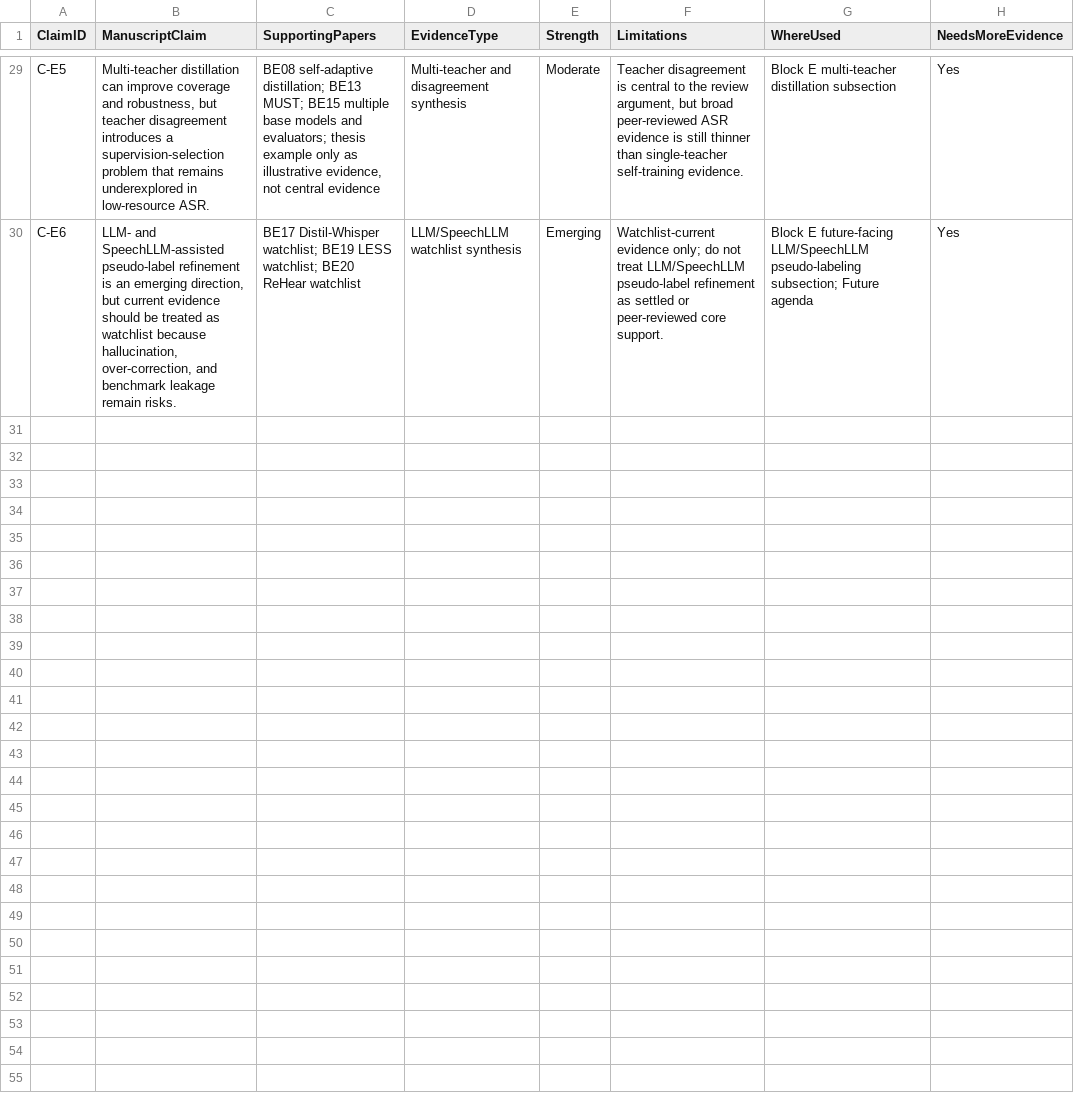
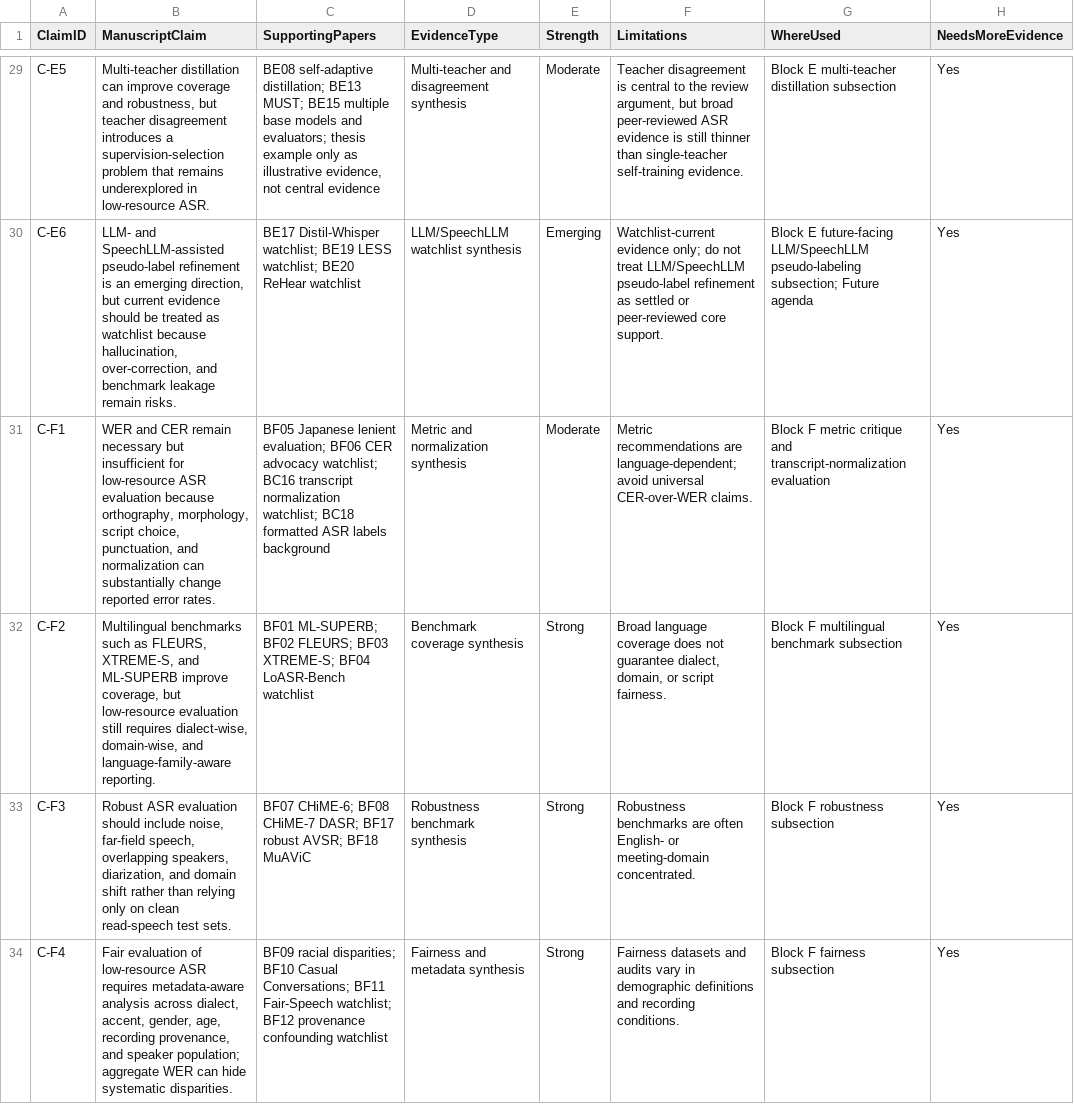
Before and after one commit to asmatkhan925/AIR_review, a CSV file: 05_synthesis_matrices/evidence_to_claim_matrix.csv, drawn as a sheet; only a part is shown, gaps mark what is left out; the diff covers the shown part only.

```diff
--- a/05_synthesis_matrices/evidence_to_claim_matrix.csv
+++ b/05_synthesis_matrices/evidence_to_claim_matrix.csv
@@ -30 +30,5 @@ C-E5,"Multi-teacher distillation can improve coverage and robustness, but teache
 C-E6,"LLM- and SpeechLLM-assisted pseudo-label refinement is an emerging direction, but current evidence should be treated as watchlist because hallucination, over-correction, and benchmark leakage remain risks.",BE17 Distil-Whisper watchlist; BE19 LESS watchlist; BE20 ReHear watchlist,LLM/SpeechLLM watchlist synthesis,Emerging,Watchlist-current evidence only; do not treat LLM/SpeechLLM pseudo-label refinement as settled or peer-reviewed core support.,Block E future-facing LLM/SpeechLLM pseudo-labeling subsection; Future agenda,Yes
+C-F1,"WER and CER remain necessary but insufficient for low-resource ASR evaluation because orthography, morphology, script choice, punctuation, and normalization can substantially change reported error rates.",BF05 Japanese lenient evaluation; BF06 CER advocacy watchlist; BC16 transcript normalization watchlist; BC18 formatted ASR labels background,Metric and normalization synthesis,Moderate,Metric recommendations are language-dependent; avoid universal CER-over-WER claims.,Block F metric critique and transcript-normalization evaluation,Yes
+C-F2,"Multilingual benchmarks such as FLEURS, XTREME-S, and ML-SUPERB improve coverage, but low-resource evaluation still requires dialect-wise, domain-wise, and language-family-aware reporting.",BF01 ML-SUPERB; BF02 FLEURS; BF03 XTREME-S; BF04 LoASR-Bench watchlist,Benchmark coverage synthesis,Strong,"Broad language coverage does not guarantee dialect, domain, or script fairness.",Block F multilingual benchmark subsection,Yes
+C-F3,"Robust ASR evaluation should include noise, far-field speech, overlapping speakers, diarization, and domain shift rather than relying only on clean read-speech test sets.",BF07 CHiME-6; BF08 CHiME-7 DASR; BF17 robust AVSR; BF18 MuAViC,Robustness benchmark synthesis,Strong,Robustness benchmarks are often English- or meeting-domain concentrated.,Block F robustness subsection,Yes
+C-F4,"Fair evaluation of low-resource ASR requires metadata-aware analysis across dialect, accent, gender, age, recording provenance, and speaker population; aggregate WER can hide systematic disparities.",BF09 racial disparities; BF10 Casual Conversations; BF11 Fair-Speech watchlist; BF12 provenance confounding watchlist,Fairness and metadata synthesis,Strong,Fairness datasets and audits vary in demographic definitions and recording conditions.,Block F fairness subsection,Yes
```
Also changed, not shown: 4 added rows elsewhere in this file, 02_literature_search/search_log.csv, 03_references/citation_verification_log.csv, 4 other files.
